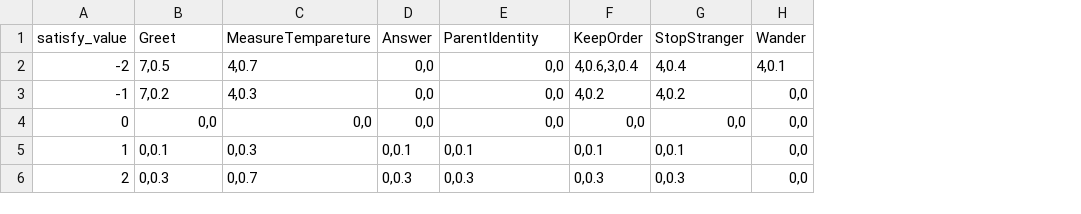
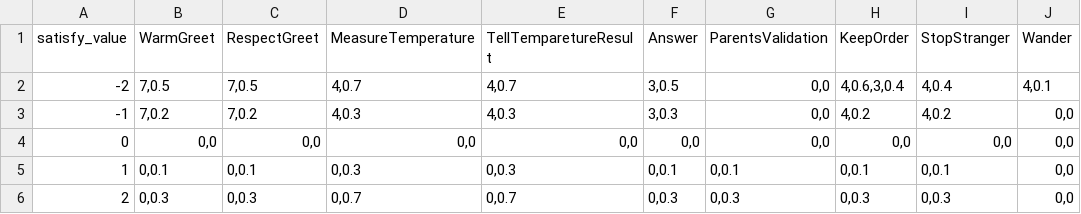
Before and after one commit to BUAA-ARMS-Lab/FaboEmotionNeedBehavior, a CSV file: emotion_module/scripts/csv/need_satisfy.csv, drawn as a sheet; only a part is shown; addresses are those after the commit; the diff names each change by its address in the sheet, - before the commit and + after, or states it on an @@ line.

```diff
--- a/emotion_module/scripts/csv/need_satisfy.csv
+++ b/emotion_module/scripts/csv/need_satisfy.csv
+column C (RespectGreet), rows 2-6: 7,0.5 | 7,0.2 | 0,0 | 0,0.1 | 0,0.3
+column E (TellTemparetureResult), rows 2-6: 4,0.7 | 4,0.3 | 0,0 | 0,0.3 | 0,0.7
-B1: Greet
+B1: WarmGreet
-D1: MeasureTempareture
+D1: MeasureTemperature
-G1: ParentIdentity
+G1: ParentsValidation
-F2 (Answer): 0,0
+F2 (Answer): 3,0.5
-F3 (Answer): 0,0
+F3 (Answer): 3,0.3
```
Also changed, not shown: 7 other files.
